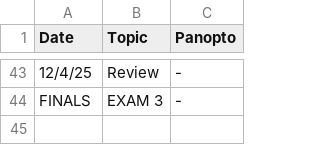
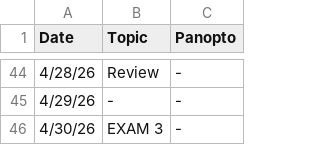
Before and after one commit to robbrotherton/bc1101, a CSV file: schedule.csv, drawn as a sheet; only a part is shown, gaps mark what is left out; the diff covers the shown part only.

```diff
--- a/schedule.csv
+++ b/schedule.csv
@@ -43,2 +44,3 @@ Date,Topic,Panopto
-12/4/25,Review,-
-FINALS,EXAM 3,-
+4/28/26,Review,-
+4/29/26,-,-
+4/30/26,EXAM 3,-
```
Also changed, not shown: 7 added rows, 6 removed rows and 51 edited cells elsewhere in this file, 1 other file.
